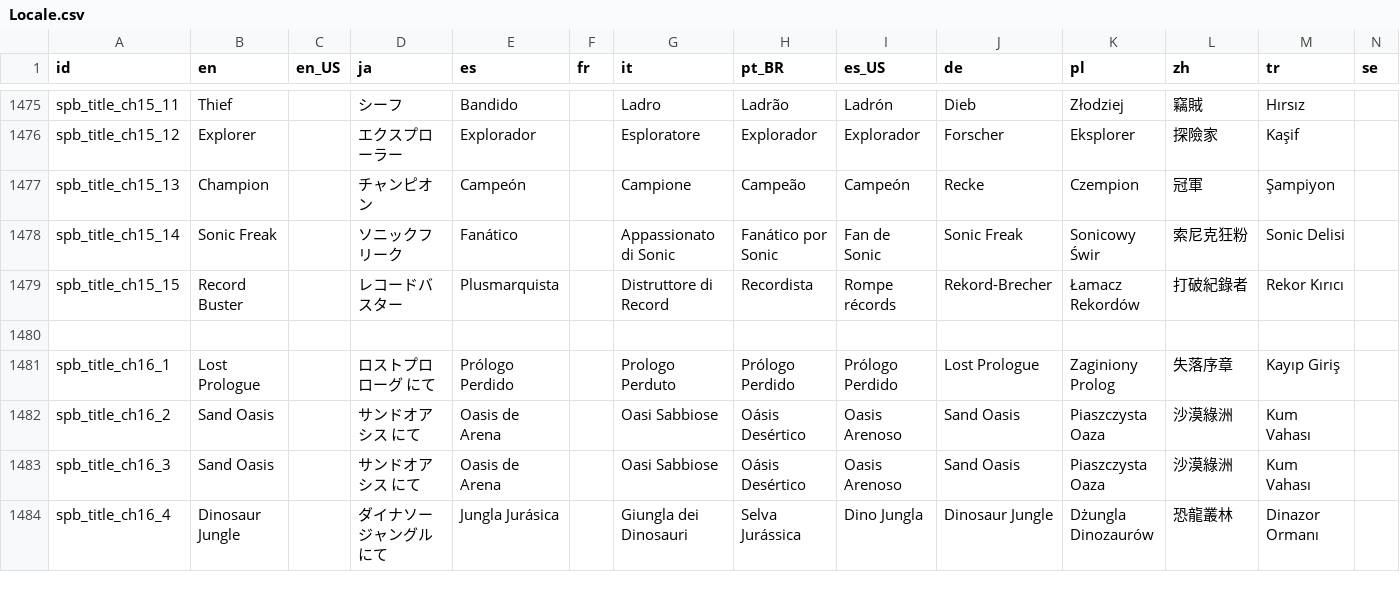
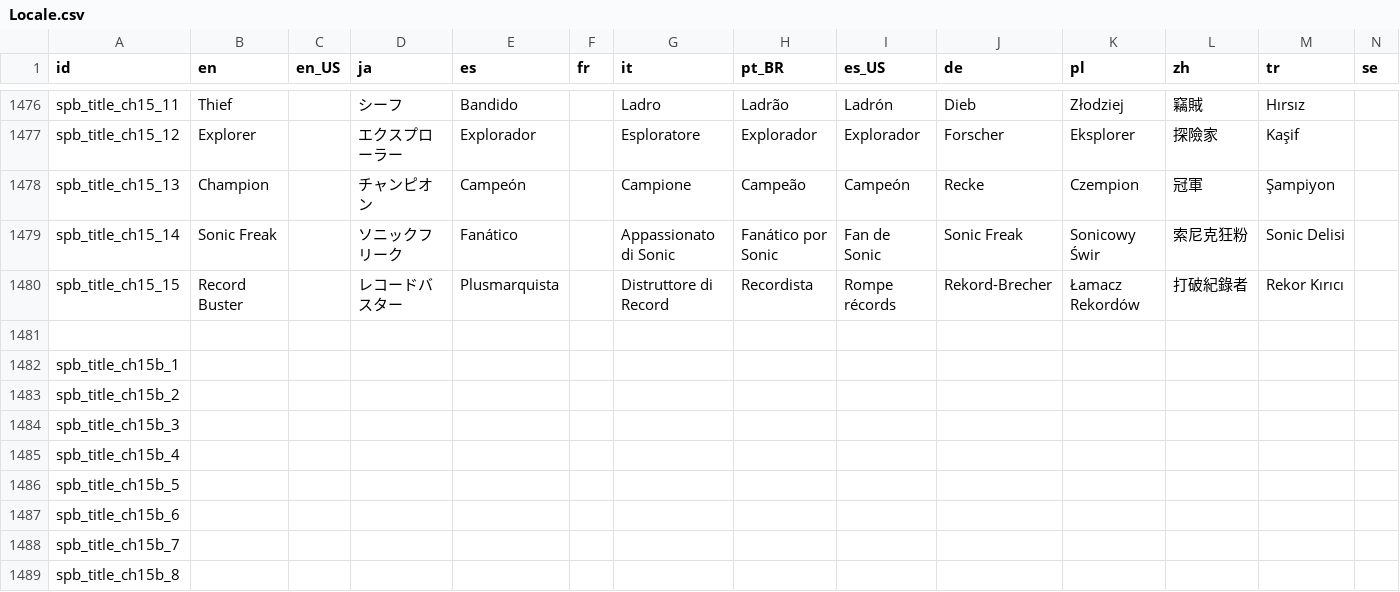
Before and after one commit to Player124413/project-reignition, a CSV file: Project/locale/Locale.csv, drawn as a sheet; only a part is shown, gaps mark what is left out; the shorter side is filled out with more unchanged rows; rows hold the shown columns only; the diff covers the shown part only; the diff names each change by its address in the sheet, - before the commit and + after, or states it on an @@ line.

```diff
--- a/Project/locale/Locale.csv
+++ b/Project/locale/Locale.csv
+row 1482: spb_title_ch15b_1
+row 1483: spb_title_ch15b_2
+row 1484: spb_title_ch15b_3
+row 1485: spb_title_ch15b_4
+row 1486: spb_title_ch15b_5
+row 1487: spb_title_ch15b_6
+row 1488: spb_title_ch15b_7
+row 1489: spb_title_ch15b_8
```
Also changed, not shown: 9 added rows and 131 edited cells elsewhere in this file, 8 other files.
